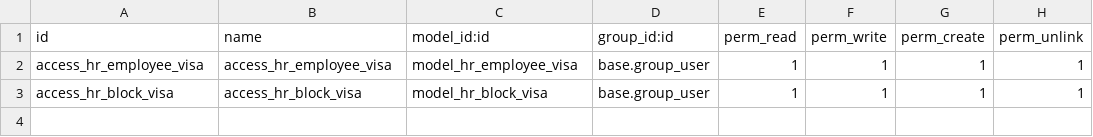
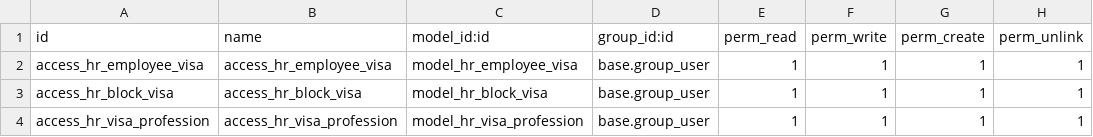
Before and after one commit to AkshayKvenu/advanced_parallel, a CSV file: visa_management/security/ir.model.access.csv, drawn as a sheet; the diff names each change by its address in the sheet, - before the commit and + after, or states it on an @@ line.

Commit message:
block visa lines customization

```diff
--- a/visa_management/security/ir.model.access.csv
+++ b/visa_management/security/ir.model.access.csv
+row 4: access_hr_visa_profession | access_hr_visa_profession | model_hr_visa_profession | base.group_user | 1 | 1 | 1 | 1
```
Also changed, not shown: 4 other files.
